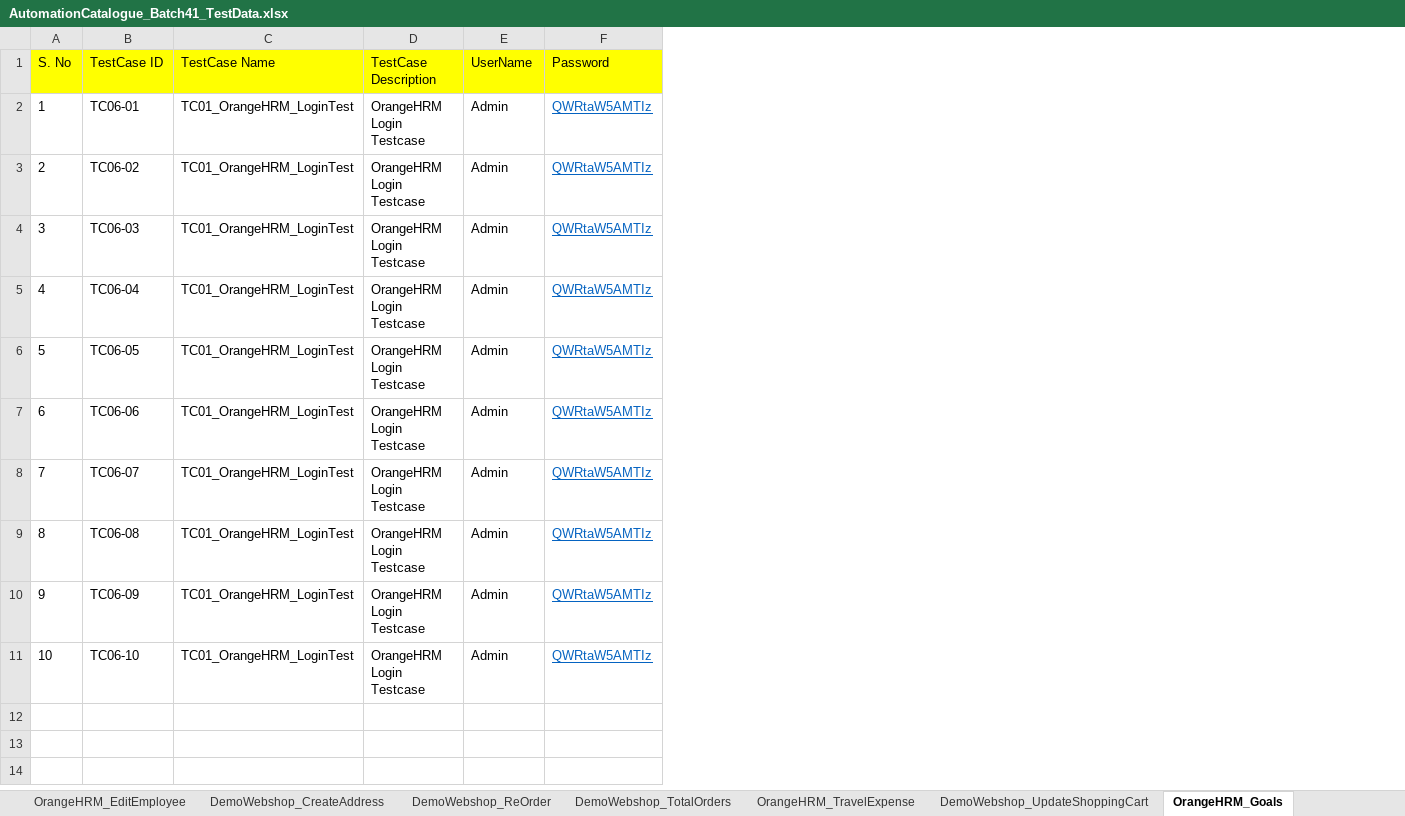
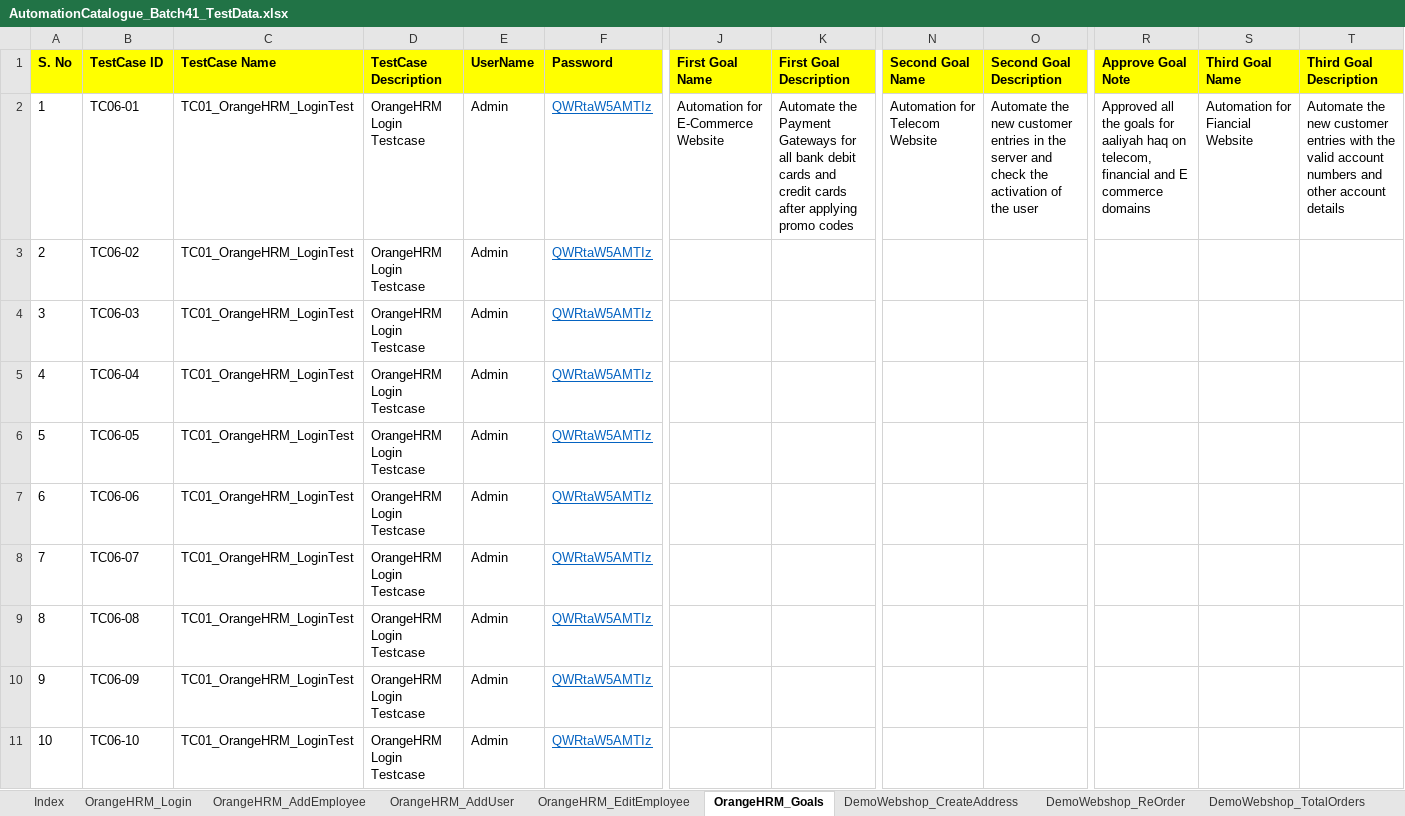
Before and after one commit to automationcatalogue/TestAutomationCatalogue_Batch41, an Excel workbook: src/main/resources/AutomationCatalogue_Batch41_TestData.xlsx, sheet OrangeHRM_Goals, drawn as a sheet; only a part is shown, gaps mark what is left out; values as stored, in another font and other column widths than the file's, no borders; the diff covers the shown part only; the diff names each change by its address in the sheet, - before the commit and + after, or states it on an @@ line.

Commit message:
Code Refactoring of Goals testcase in progress

```diff
--- a/src/main/resources/AutomationCatalogue_Batch41_TestData.xlsx (sheet OrangeHRM_Goals)
+++ b/src/main/resources/AutomationCatalogue_Batch41_TestData.xlsx (sheet OrangeHRM_Goals)
@@ sheet tab order changed: Index | OrangeHRM_Login | OrangeHRM_AddEmployee | OrangeHRM_AddUser | OrangeHRM_EditEmployee | OrangeHRM_Goals | DemoWebshop_CreateAddress | DemoWebshop_ReOrder | DemoWebshop_TotalOrders @@
+column J (First Goal Name), row 2: Automation for E-Commerce Website
+column K (First Goal Description), row 2: Automate the Payment Gateways for all bank debit cards and credit cards after applying promo codes
+column N (Second Goal Name), row 2: Automation for Telecom Website
+column O (Second Goal Description), row 2: Automate the new customer entries in the server and check the activation of the user
+column R (Approve Goal Note), row 2: Approved all the goals for aaliyah haq on telecom, financial and E commerce domains
+column S (Third Goal Name), row 2: Automation for Fiancial Website
+column T (Third Goal Description), row 2: Automate the new customer entries with the valid account numbers and other account details
-A1:F1 bold: off
+A1:F1 bold: on
```
Also changed, not shown: cell formats elsewhere in this sheet, 5 other files.
